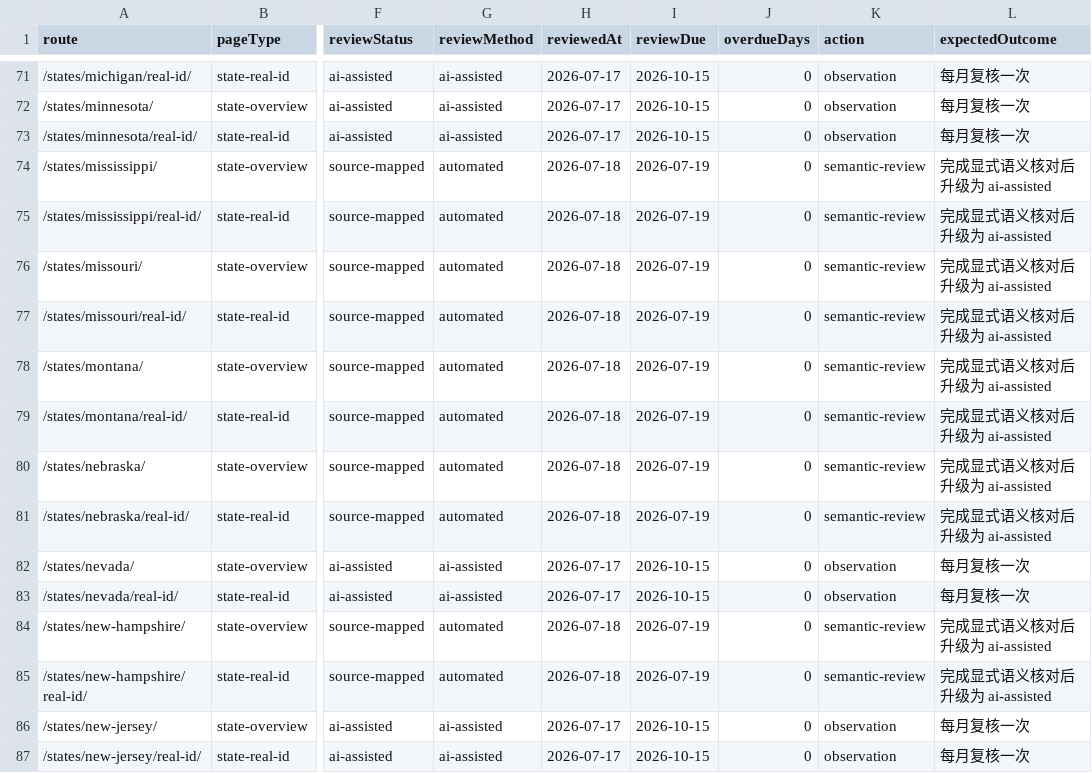
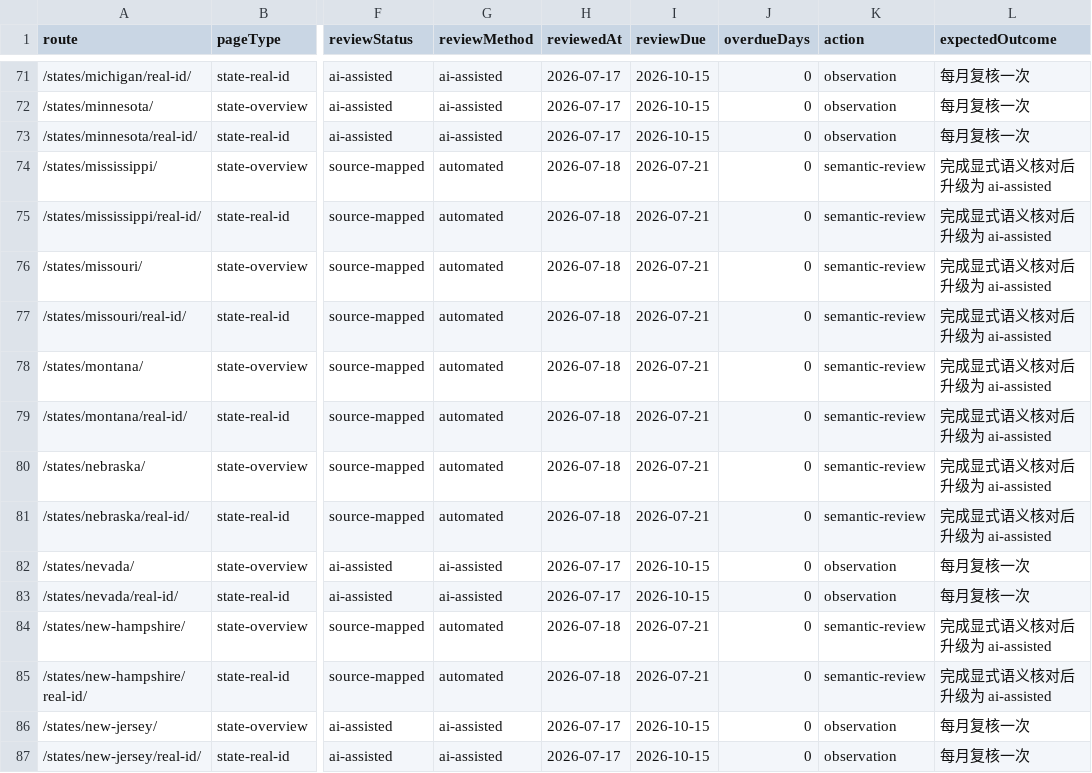
Before and after one commit to asiisdfi/dmvcn, a CSV file: reports/quality-workbook.csv, drawn as a sheet; only a part is shown, gaps mark what is left out; the diff covers the shown part only; the diff names each change by its address in the sheet, - before the commit and + after, or states it on an @@ line.

```diff
--- a/reports/quality-workbook.csv
+++ b/reports/quality-workbook.csv
-I74:I81 (reviewDue): 2026-07-19
+I74:I81 (reviewDue): 2026-07-21
-I84:I85 (reviewDue): 2026-07-19
+I84:I85 (reviewDue): 2026-07-21
```
Also changed, not shown: 96 edited cells elsewhere in this file, reports/eeat-inventory.csv, 11 other files.
